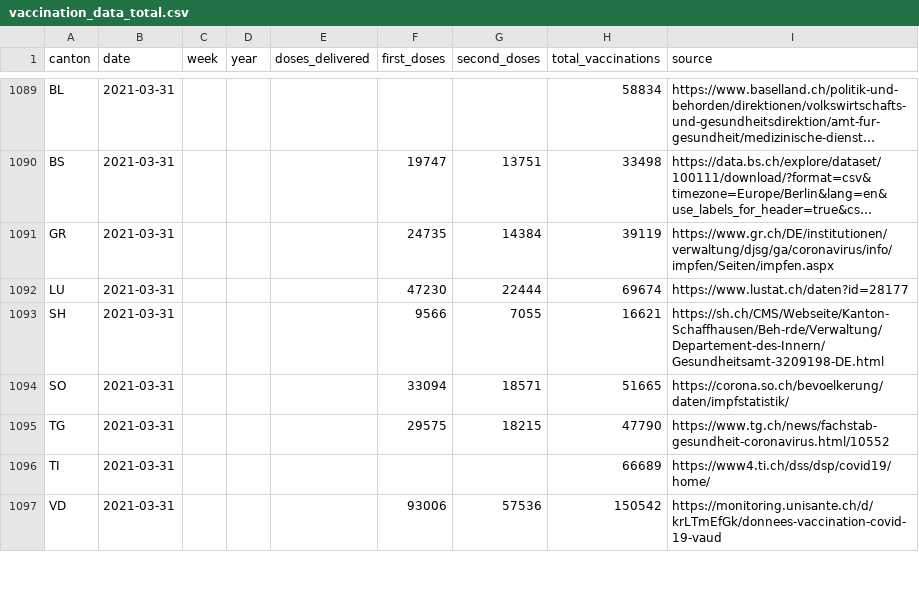
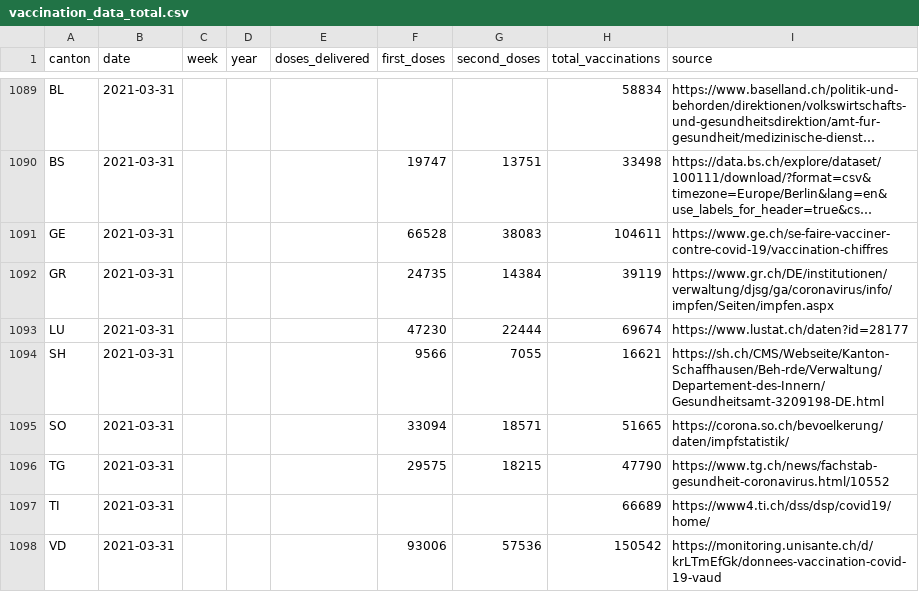
Before and after one commit to n0rdlicht/ch-vaccinations, a CSV file: data/vaccination_data_total.csv, drawn as a sheet; only a part is shown, gaps mark what is left out; long unchanged cells end in …; the diff names each change by its address in the sheet, - before the commit and + after, or states it on an @@ line.

Commit message:
Automatic update of vaccination data

```diff
--- a/data/vaccination_data_total.csv
+++ b/data/vaccination_data_total.csv
+row 1091: GE | 2021-03-31 |  |  |  | 66528 | 38083 | 104611 | https://www.ge.ch/se-faire-vacciner-contre-covid-19/vaccination-chiffres
```
Also changed, not shown: data/vaccinations_latest.csv, 1 other file.
